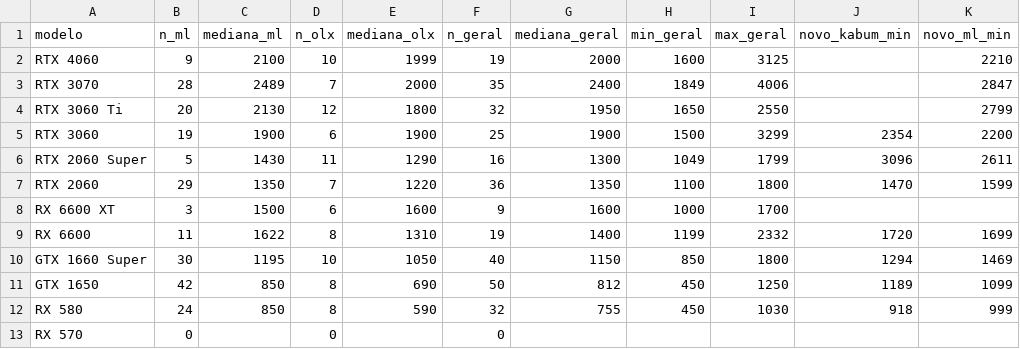
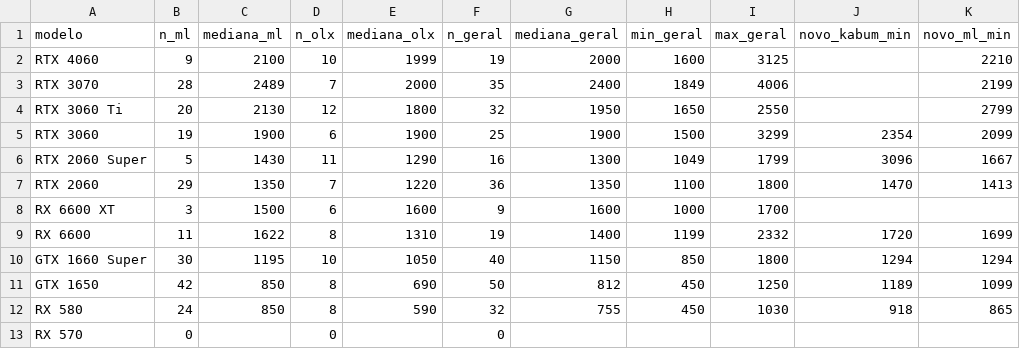
Before and after one commit to caio-eps/precojusto-dados, a CSV file: medianas.csv, drawn as a sheet.

```diff
--- a/medianas.csv
+++ b/medianas.csv
@@ -2,12 +2,12 @@ modelo,n_ml,mediana_ml,n_olx,mediana_olx,n_geral,mediana_geral,min_geral,max_ger
 RTX 4060,9,2100,10,1999,19,2000,1600,3125,,2210
-RTX 3070,28,2489,7,2000,35,2400,1849,4006,,2847
+RTX 3070,28,2489,7,2000,35,2400,1849,4006,,2199
 RTX 3060 Ti,20,2130,12,1800,32,1950,1650,2550,,2799
-RTX 3060,19,1900,6,1900,25,1900,1500,3299,2354,2200
-RTX 2060 Super,5,1430,11,1290,16,1300,1049,1799,3096,2611
-RTX 2060,29,1350,7,1220,36,1350,1100,1800,1470,1599
+RTX 3060,19,1900,6,1900,25,1900,1500,3299,2354,2099
+RTX 2060 Super,5,1430,11,1290,16,1300,1049,1799,3096,1667
+RTX 2060,29,1350,7,1220,36,1350,1100,1800,1470,1413
 RX 6600 XT,3,1500,6,1600,9,1600,1000,1700,,
 RX 6600,11,1622,8,1310,19,1400,1199,2332,1720,1699
-GTX 1660 Super,30,1195,10,1050,40,1150,850,1800,1294,1469
+GTX 1660 Super,30,1195,10,1050,40,1150,850,1800,1294,1294
 GTX 1650,42,850,8,690,50,812,450,1250,1189,1099
-RX 580,24,850,8,590,32,755,450,1030,918,999
+RX 580,24,850,8,590,32,755,450,1030,918,865
 RX 570,0,,0,,0,,,,,
```
Also changed, not shown: 1 other file.
